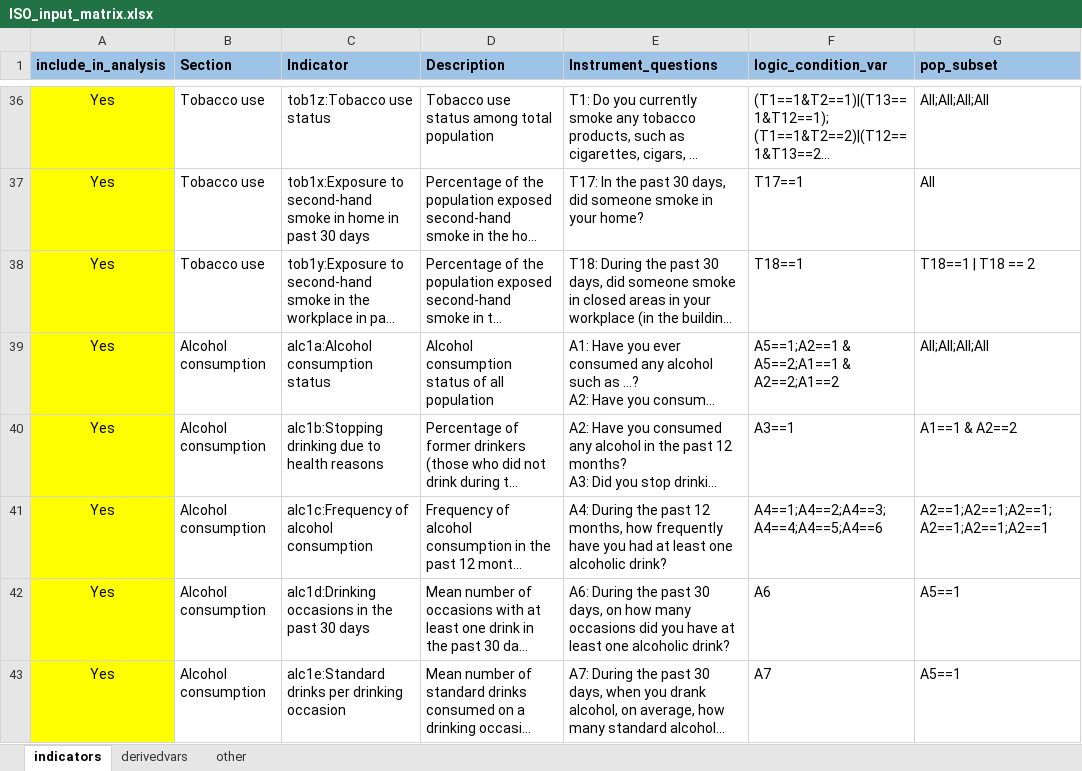
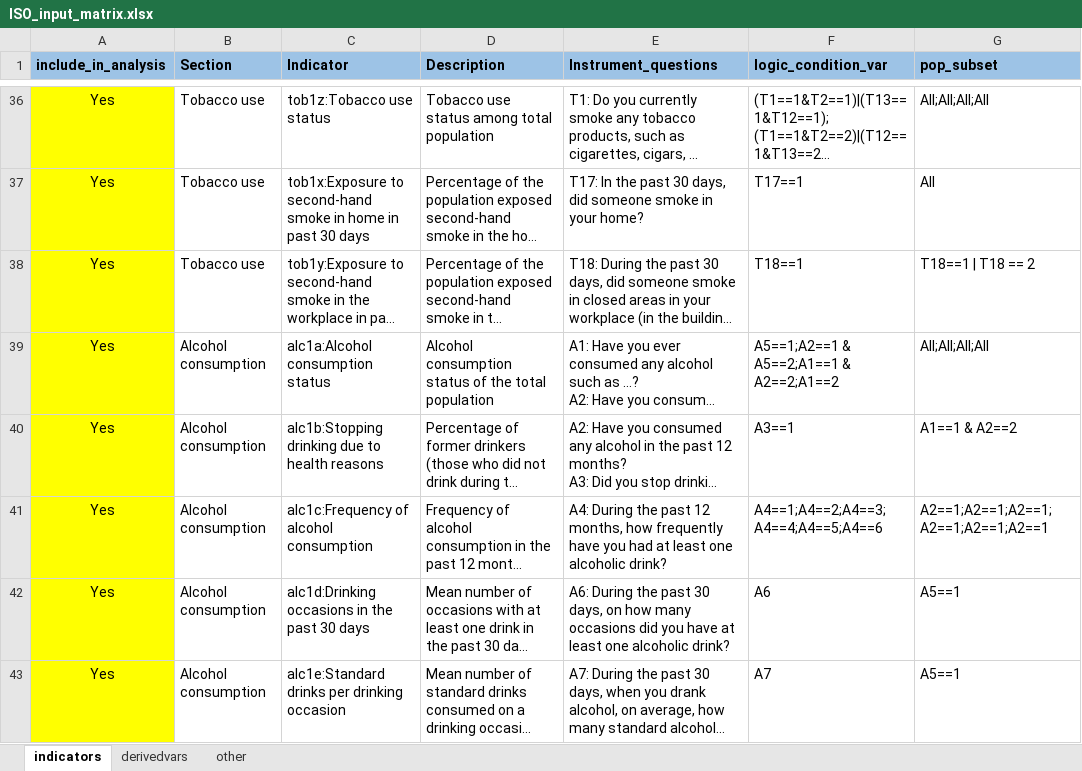
Before and after one commit to WHO-NCDSurveillance/STEPS, an Excel workbook: STEPS_data_analysis/data_input/ISO_input_matrix.xlsx, sheet indicators, drawn as a sheet; only a part is shown, gaps mark what is left out; long unchanged cells end in …; values as stored, in another font and other column widths than the file's, no borders; the diff covers the shown part only; the diff names each change by its address in the sheet, - before the commit and + after, or states it on an @@ line.

```diff
--- a/STEPS_data_analysis/data_input/ISO_input_matrix.xlsx (sheet indicators)
+++ b/STEPS_data_analysis/data_input/ISO_input_matrix.xlsx (sheet indicators)
-D39 (Description): …status of all population
+D39 (Description): …status of the total population
```
Also changed, not shown: 54 edited cells elsewhere in this sheet, sheet derivedvars.
